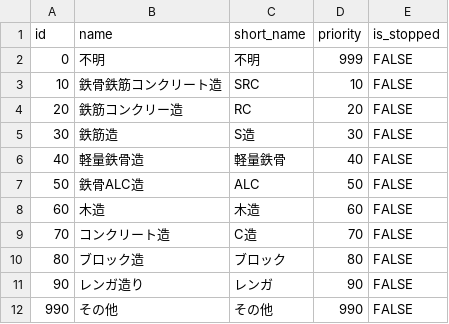
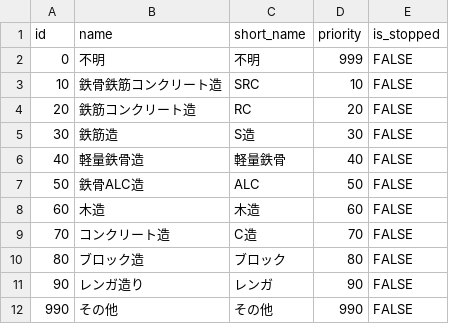
Before and after one commit to y-yamamoto-yworks/VasyworksDB, a CSV file: initial-data/data/enum/structure.csv, drawn as a sheet.

Commit message:
構造マスタの初期データの修正

```diff
--- a/initial-data/data/enum/structure.csv
+++ b/initial-data/data/enum/structure.csv
@@ -3,3 +3,3 @@
 "10","鉄骨鉄筋コンクリート造","SRC","10","FALSE"
-"20","鉄筋コンクリー造","RC","20","FALSE"
+"20","鉄筋コンクリート造","RC","20","FALSE"
 "30","鉄筋造","S造","30","FALSE"
```
